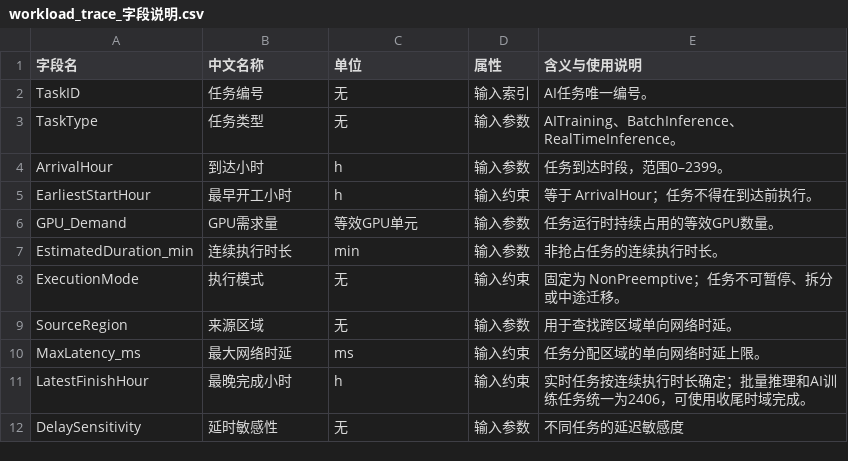
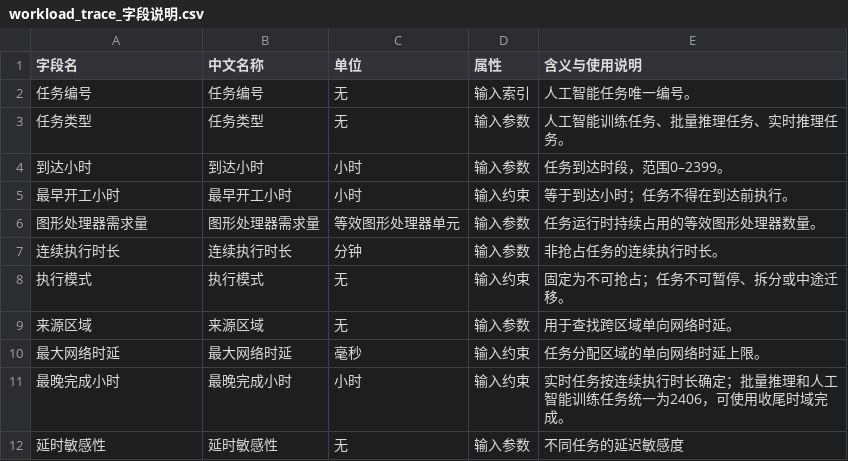
Before and after one commit to wenje-ma/huashu-cup, a CSV file: 题目/附件数据/workload_trace_字段说明.csv, drawn as a sheet.

```diff
--- a/题目/附件数据/workload_trace_字段说明.csv
+++ b/题目/附件数据/workload_trace_字段说明.csv
@@ -1,12 +1,12 @@
 字段名,中文名称,单位,属性,含义与使用说明
-TaskID,任务编号,无,输入索引,AI任务唯一编号。
-TaskType,任务类型,无,输入参数,AITraining、BatchInference、RealTimeInference。
-ArrivalHour,到达小时,h,输入参数,任务到达时段，范围0–2399。
-EarliestStartHour,最早开工小时,h,输入约束,等于 ArrivalHour；任务不得在到达前执行。
-GPU_Demand,GPU需求量,等效GPU单元,输入参数,任务运行时持续占用的等效GPU数量。
-EstimatedDuration_min,连续执行时长,min,输入参数,非抢占任务的连续执行时长。
-ExecutionMode,执行模式,无,输入约束,固定为 NonPreemptive；任务不可暂停、拆分或中途迁移。
-SourceRegion,来源区域,无,输入参数,用于查找跨区域单向网络时延。
-MaxLatency_ms,最大网络时延,ms,输入约束,任务分配区域的单向网络时延上限。
-LatestFinishHour,最晚完成小时,h,输入约束,实时任务按连续执行时长确定；批量推理和AI训练任务统一为2406，可使用收尾时域完成。
-DelaySensitivity,延时敏感性,无,输入参数,不同任务的延迟敏感度
+任务编号,任务编号,无,输入索引,人工智能任务唯一编号。
+任务类型,任务类型,无,输入参数,人工智能训练任务、批量推理任务、实时推理任务。
+到达小时,到达小时,小时,输入参数,任务到达时段，范围0–2399。
+最早开工小时,最早开工小时,小时,输入约束,等于到达小时；任务不得在到达前执行。
+图形处理器需求量,图形处理器需求量,等效图形处理器单元,输入参数,任务运行时持续占用的等效图形处理器数量。
+连续执行时长,连续执行时长,分钟,输入参数,非抢占任务的连续执行时长。
+执行模式,执行模式,无,输入约束,固定为不可抢占；任务不可暂停、拆分或中途迁移。
+来源区域,来源区域,无,输入参数,用于查找跨区域单向网络时延。
+最大网络时延,最大网络时延,毫秒,输入约束,任务分配区域的单向网络时延上限。
+最晚完成小时,最晚完成小时,小时,输入约束,实时任务按连续执行时长确定；批量推理和人工智能训练任务统一为2406，可使用收尾时域完成。
+延时敏感性,延时敏感性,无,输入参数,不同任务的延迟敏感度
```
Also changed, not shown: 题目/附件数据/GPU_information_字段说明.csv, 题目/附件数据/power_mapping_计算口径.csv, 30 other files.
